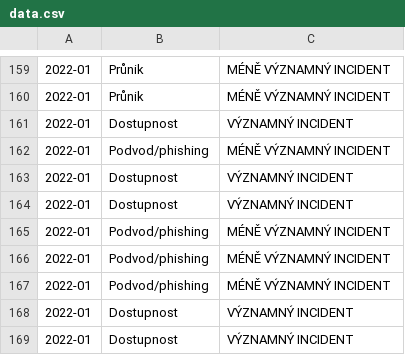
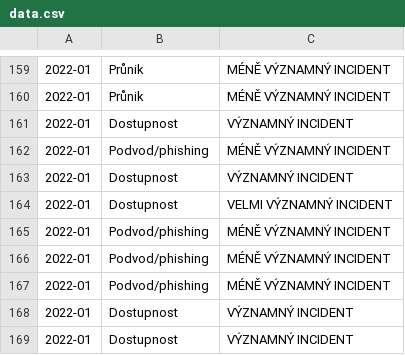
Before and after one commit to NUKIB/incidents-opendata, a CSV file: data.csv, drawn as a sheet; only a part is shown, gaps mark what is left out; the diff names each change by its address in the sheet, - before the commit and + after, or states it on an @@ line.

Commit message:
Fixed incident classifiaction

```diff
--- a/data.csv
+++ b/data.csv
-C164: VÝZNAMNÝ INCIDENT
+C164: VELMI VÝZNAMNÝ INCIDENT
```
